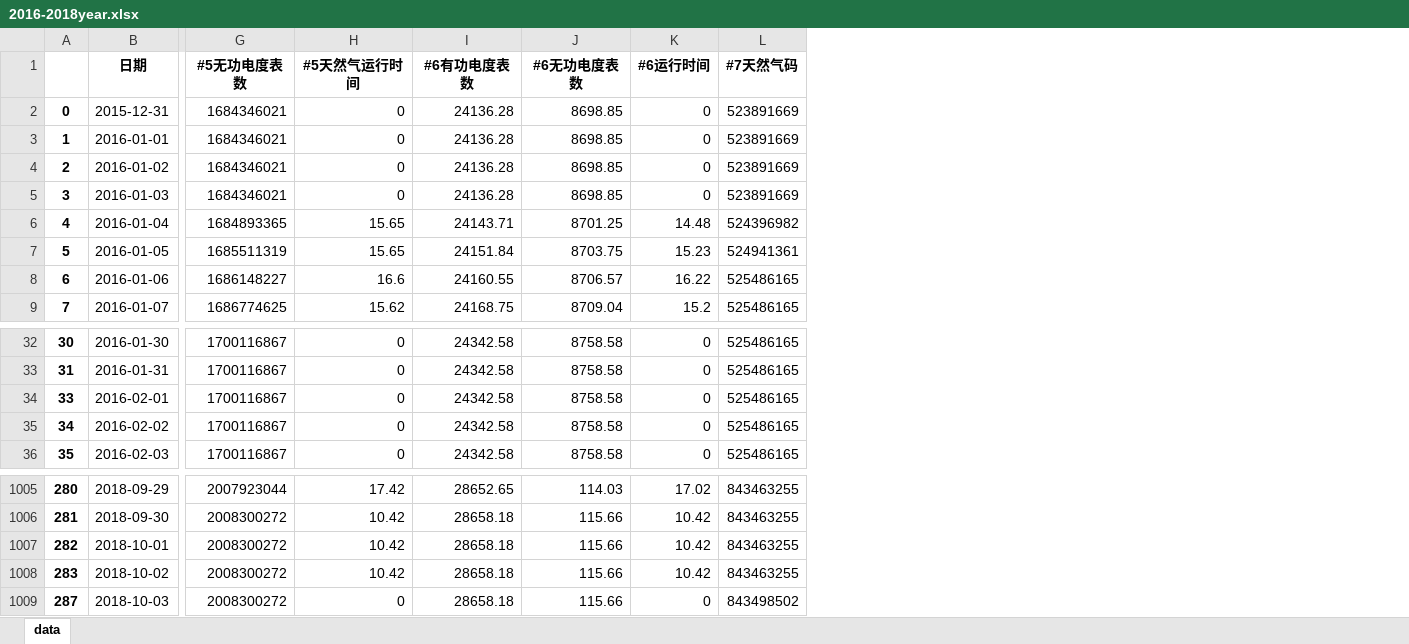
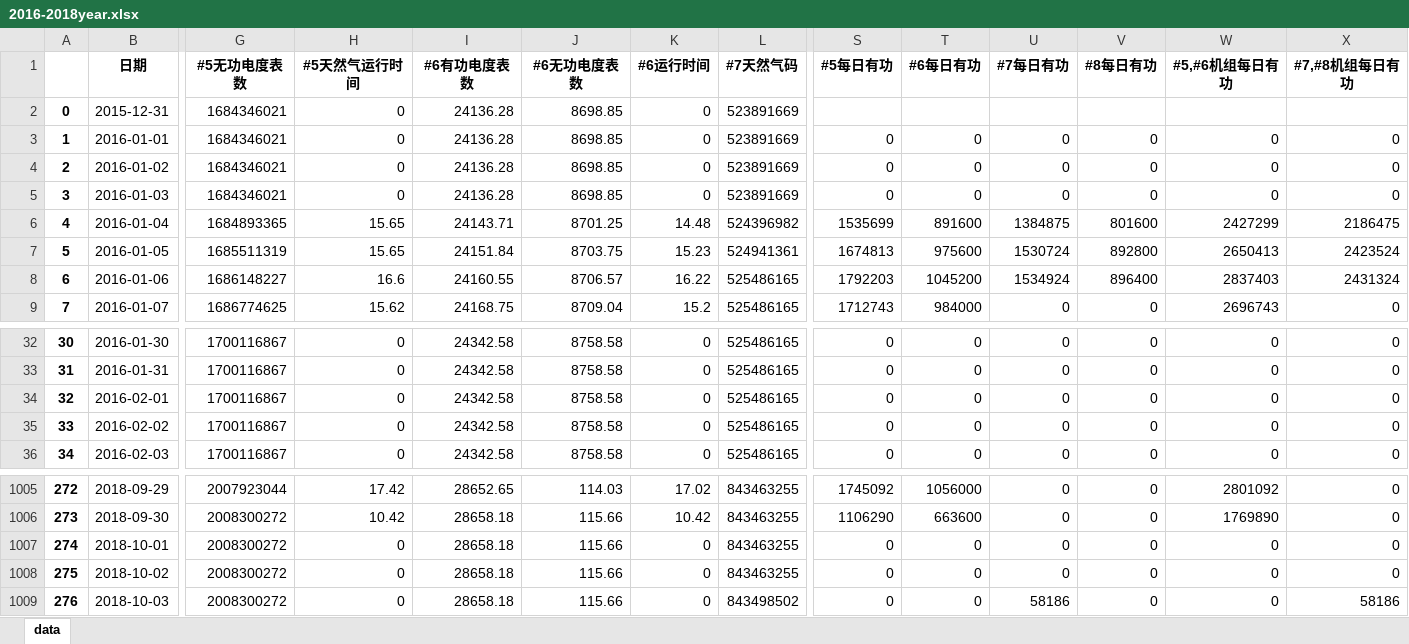
Before and after one commit to qweerer/PYthon_Study, an Excel workbook: 工作代码/00 每日报表整合/2016-2018year.xlsx, sheet data, drawn as a sheet; only a part is shown, gaps mark what is left out; values as stored, in another font and other column widths than the file's, no borders; the diff names each change by its address in the sheet, - before the commit and + after, or states it on an @@ line.

```diff
--- a/工作代码/00 每日报表整合/2016-2018year.xlsx (sheet data)
+++ b/工作代码/00 每日报表整合/2016-2018year.xlsx (sheet data)
+column S (#5每日有功), rows 3-9: 0 | 0 | 0 | 1535699 | 1674813 | 1792203 | 1712743; rows 32-36: all 0; rows 1005-1009: 1745092 | 1106290 | 0 | 0 | 0
+column T (#6每日有功), rows 3-9: 0 | 0 | 0 | 891600 | 975600 | 1045200 | 984000; rows 32-36: all 0; rows 1005-1009: 1056000 | 663600 | 0 | 0 | 0
+column U (#7每日有功), rows 3-9: 0 | 0 | 0 | 1384875 | 1530724 | 1534924 | 0; rows 32-36: all 0; rows 1005-1009: 0 | 0 | 0 | 0 | 58186
+column V (#8每日有功), rows 3-9: 0 | 0 | 0 | 801600 | 892800 | 896400 | 0; rows 32-36: all 0; rows 1005-1009: all 0
+column W (#5,#6机组每日有功), rows 3-9: 0 | 0 | 0 | 2427299 | 2650413 | 2837403 | 2696743; rows 32-36: all 0; rows 1005-1009: 2801092 | 1769890 | 0 | 0 | 0
+column X (#7,#8机组每日有功), rows 3-9: 0 | 0 | 0 | 2186475 | 2423524 | 2431324 | 0; rows 32-36: all 0; rows 1005-1009: 0 | 0 | 0 | 0 | 58186
@@ column A renumbered from row 34 down @@
-H1007:H1008 (#5天然气运行时间): 10.42
+H1007:H1008 (#5天然气运行时间): 0
-K1007:K1008 (#6运行时间): 10.42
+K1007:K1008 (#6运行时间): 0
```
Also changed, not shown: 工作代码/每日报表/利用小时统计表.xlsx, 12 other files.
